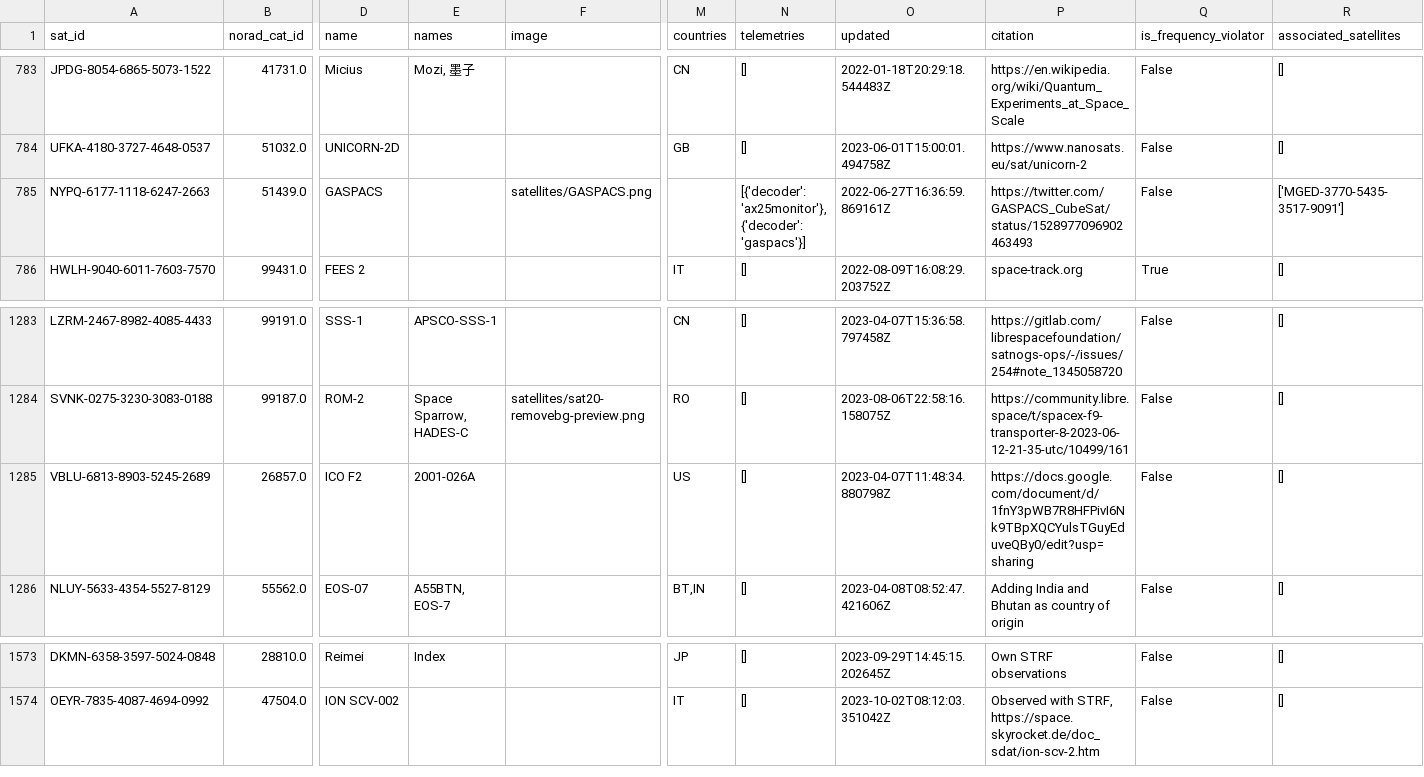
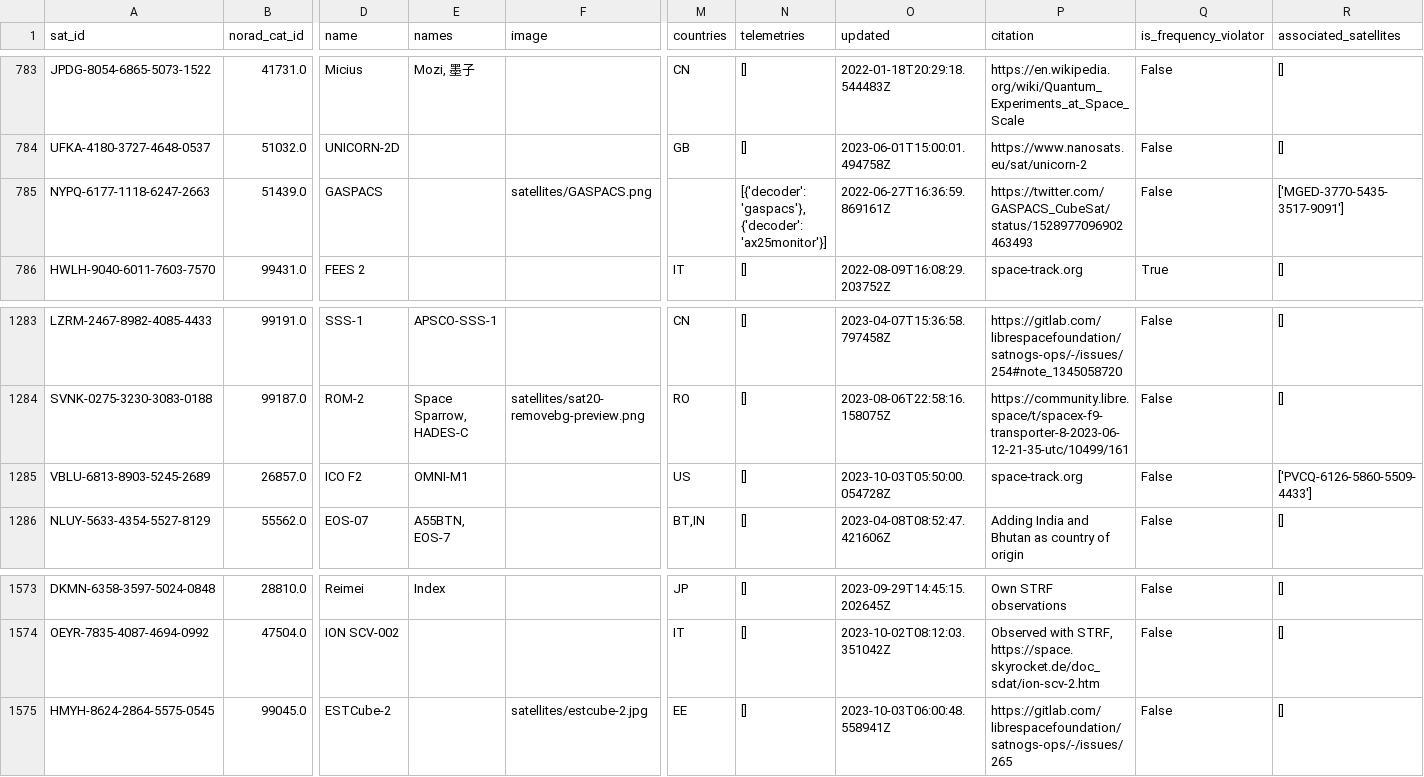
Before and after one commit to Sibizwan5/amateur-satellite-database, a CSV file: data/satnogs.csv, drawn as a sheet; only a part is shown, gaps mark what is left out; rows hold the shown columns only; the diff names each change by its address in the sheet, - before the commit and + after, or states it on an @@ line.

```diff
--- a/data/satnogs.csv
+++ b/data/satnogs.csv
-N785 (telemetries): [{'decoder': 'ax25monitor'}, {'decoder': 'gaspacs'}]
+N785 (telemetries): [{'decoder': 'gaspacs'}, {'decoder': 'ax25monitor'}]
-E1285 (names): 2001-026A
+E1285 (names): OMNI-M1
-O1285 (updated): 2023-04-07T11:48:34.880798Z
+O1285 (updated): 2023-10-03T05:50:00.054728Z
-P1285 (citation): https://docs.google.com/document/d/1fnY3pWB7R8HFPivI6Nk9TBpXQCYulsTGuyEduveQBy0/edit?usp=sharing
+P1285 (citation): space-track.org
-R1285 (associated_satellites): []
+R1285 (associated_satellites): ['PVCQ-6126-5860-5509-4433']
+row 1575: HMYH-8624-2864-5575-0545 | 99045.0 | ESTCube-2 |  | satellites/estcube-2.jpg | EE | [] | 2023-10-03T06:00:48.558941Z | https://gitlab.com/librespacefoundation/satnogs-ops/-/issues/265 | False | []
```
Also changed, not shown: 1 other file.
